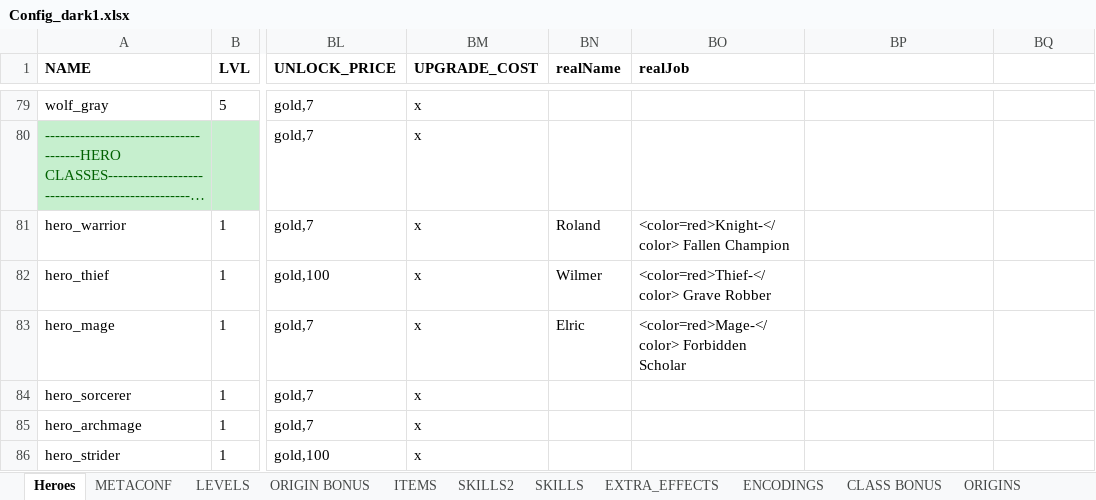
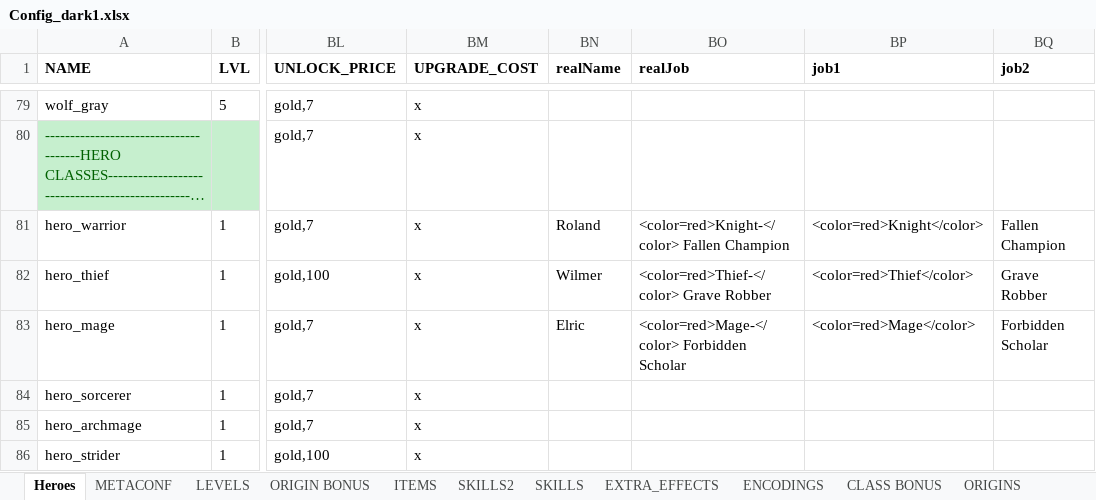
Before and after one commit to uberbax/AllForOne, an Excel workbook: Assets/StreamingAssets/Config_dark1.xlsx, sheet Heroes, drawn as a sheet; only a part is shown, gaps mark what is left out; long unchanged cells end in …; values as stored, in another font and other column widths than the file's, no borders; the diff names each change by its address in the sheet, - before the commit and + after, or states it on an @@ line.

```diff
--- a/Assets/StreamingAssets/Config_dark1.xlsx (sheet Heroes)
+++ b/Assets/StreamingAssets/Config_dark1.xlsx (sheet Heroes)
-BP1: (empty)
+BP1: job1
-BQ1: (empty)
+BQ1: job2
-BP81 (job1): (empty)
+BP81 (job1): <color=red>Knight</color>
-BQ81 (job2): (empty)
+BQ81 (job2): Fallen Champion
-BP82 (job1): (empty)
+BP82 (job1): <color=red>Thief</color>
-BQ82 (job2): (empty)
+BQ82 (job2): Grave Robber
-BP83 (job1): (empty)
+BP83 (job1): <color=red>Mage</color>
-BQ83 (job2): (empty)
+BQ83 (job2): Forbidden Scholar
```
Also changed, not shown: charts or pictures, 5 other files.
